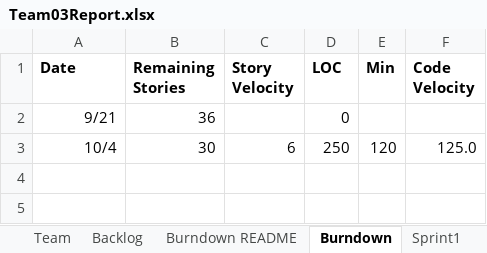
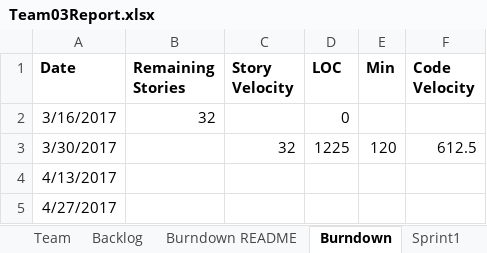
Before and after one commit to Shaunak1857/CS555_Project, an Excel workbook: Team03Report.xlsx, sheet Burndown, drawn as a sheet; values as stored, in another font and other column widths than the file's, no borders; charts and pictures not drawn; removed rows and columns are numbered as before the commit, all else as after; the diff names each change by its address in the sheet, - before the commit and + after, or states it on an @@ line.

```diff
--- a/Team03Report.xlsx (sheet Burndown)
+++ b/Team03Report.xlsx (sheet Burndown)
-row 2: 9/21 | 36 |  | 0
-row 3: 10/4 | 30 | 6 | 250 | 120 | 125.0
+row 2: 3/16/2017 | 32 |  | 0
+row 3: 3/30/2017 |  | 32 | 1225 | 120 | 612.5
+row 4: 4/13/2017
+row 5: 4/27/2017
```
Also changed, not shown: sheet Sprint2, sheet Sprint1, sheet Burndown README, charts or pictures, 6 other files.
